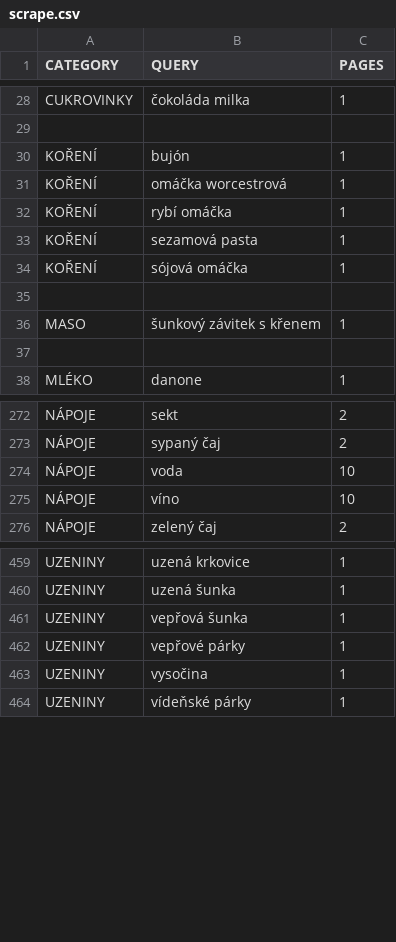
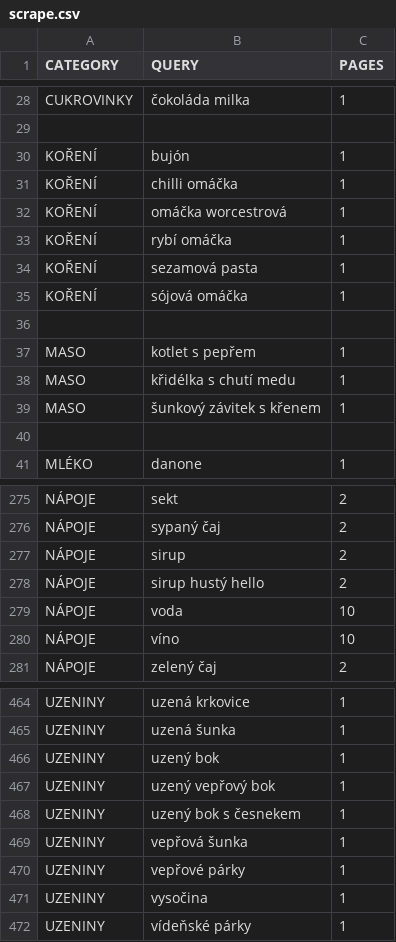
Before and after one commit to mxdpeep/koopi, a CSV file: go/scrape.csv, drawn as a sheet; only a part is shown, gaps mark what is left out; the diff names each change by its address in the sheet, - before the commit and + after, or states it on an @@ line.

```diff
--- a/go/scrape.csv
+++ b/go/scrape.csv
+row 31: KOŘENÍ | chilli omáčka | 1
+row 37: MASO | kotlet s pepřem | 1
+row 38: MASO | křidélka s chutí medu | 1
+row 277: NÁPOJE | sirup | 2
+row 278: NÁPOJE | sirup hustý hello | 2
+row 466: UZENINY | uzený bok | 1
+row 467: UZENINY | uzený vepřový bok | 1
+row 468: UZENINY | uzený bok s česnekem | 1
```
Also changed, not shown: 7 other files.
